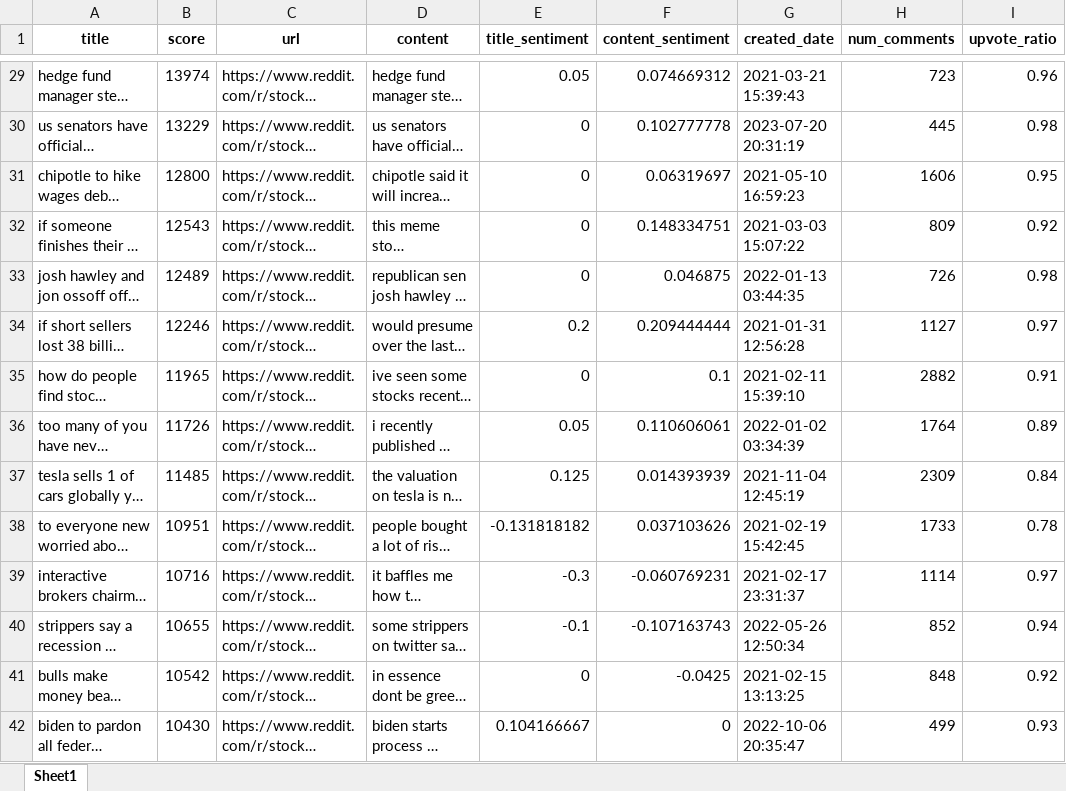
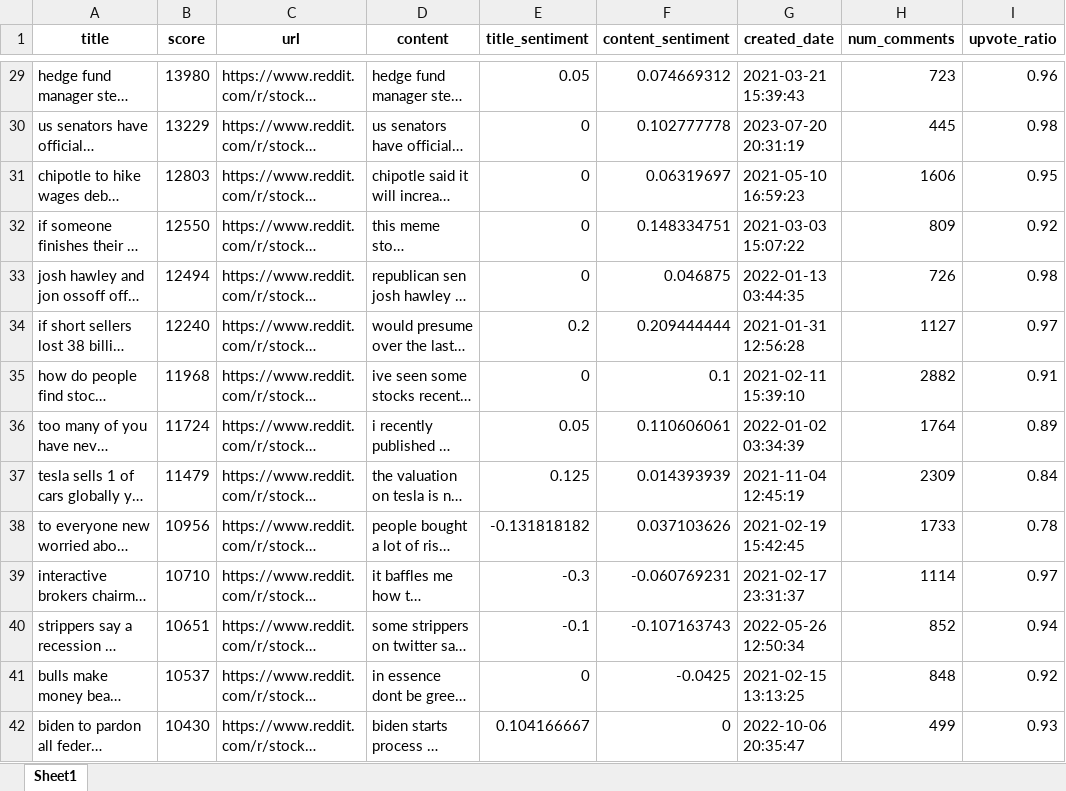
Before and after one commit to fathima328/Stock-Analysis, an Excel workbook: stocks_posts_cleaned.xlsx, sheet Sheet1, drawn as a sheet; only a part is shown, gaps mark what is left out; long unchanged cells end in …; values as stored, in another font and other column widths than the file's, no borders; the diff covers the shown part only; the diff names each change by its address in the sheet, - before the commit and + after, or states it on an @@ line.

```diff
--- a/stocks_posts_cleaned.xlsx (sheet Sheet1)
+++ b/stocks_posts_cleaned.xlsx (sheet Sheet1)
-B29 (score): 13974
+B29 (score): 13980
-B31 (score): 12800
+B31 (score): 12803
-B32 (score): 12543
+B32 (score): 12550
-B33 (score): 12489
+B33 (score): 12494
-B34 (score): 12246
+B34 (score): 12240
-B35 (score): 11965
+B35 (score): 11968
-B36 (score): 11726
+B36 (score): 11724
-B37 (score): 11485
+B37 (score): 11479
-B38 (score): 10951
+B38 (score): 10956
-B39 (score): 10716
+B39 (score): 10710
-B40 (score): 10655
+B40 (score): 10651
-B41 (score): 10542
+B41 (score): 10537
```
Also changed, not shown: 81 edited cells elsewhere in this sheet, 3 other files.
